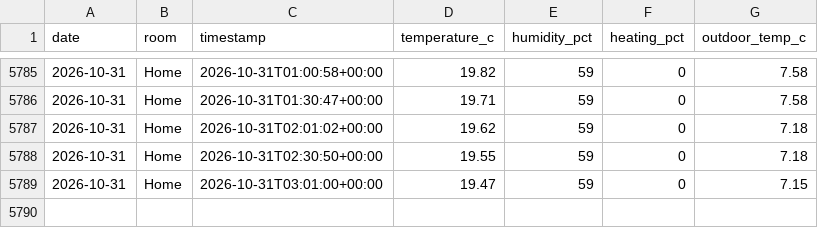
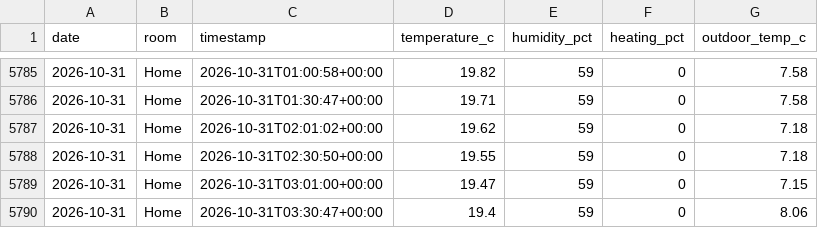
Before and after one commit to t-426/tado-data, a CSV file: 2026_data.csv, drawn as a sheet; only a part is shown, gaps mark what is left out; the diff names each change by its address in the sheet, - before the commit and + after, or states it on an @@ line.

Commit message:
Update data 2026-10-31 03:31 UTC

```diff
--- a/2026_data.csv
+++ b/2026_data.csv
+row 5790: 2026-10-31 | Home | 2026-10-31T03:30:47+00:00 | 19.4 | 59 | 0 | 8.06
```
